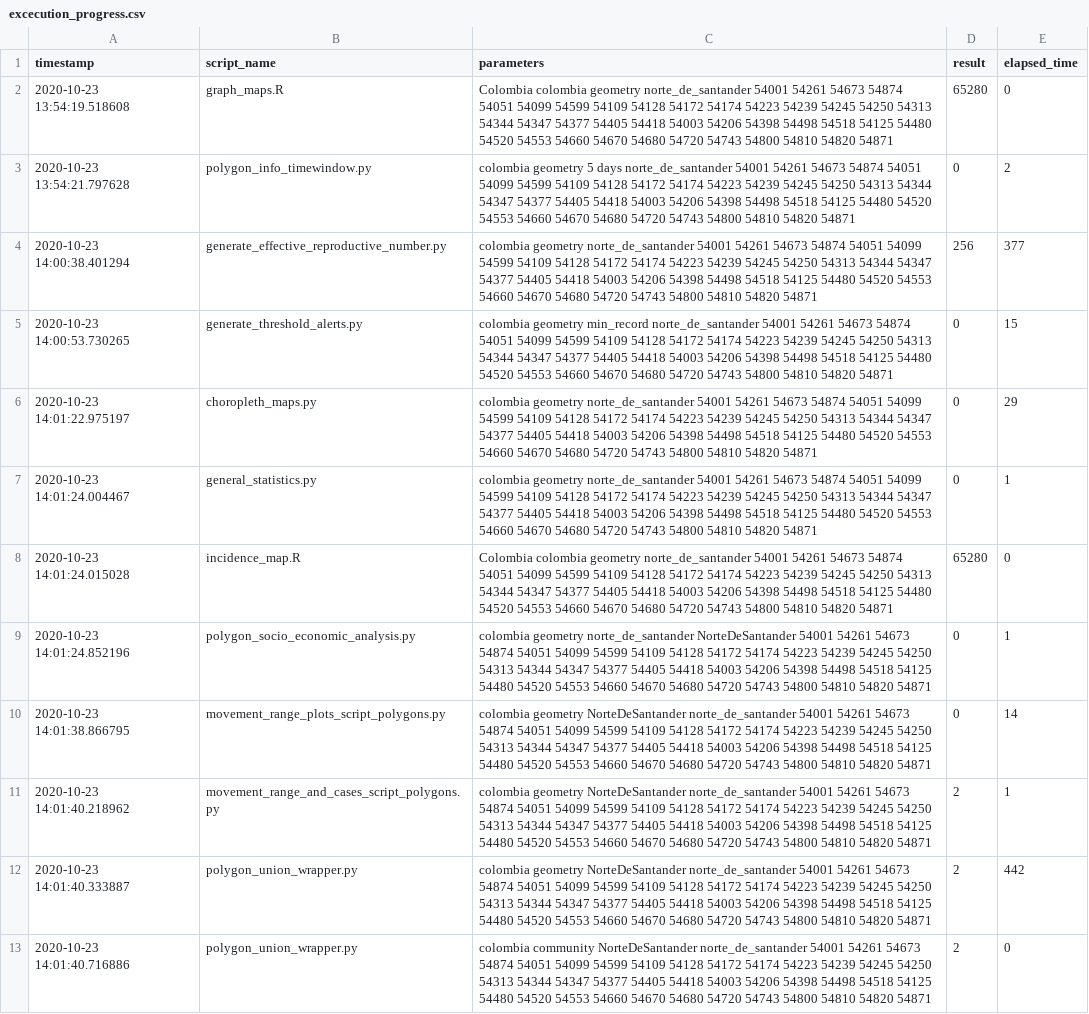
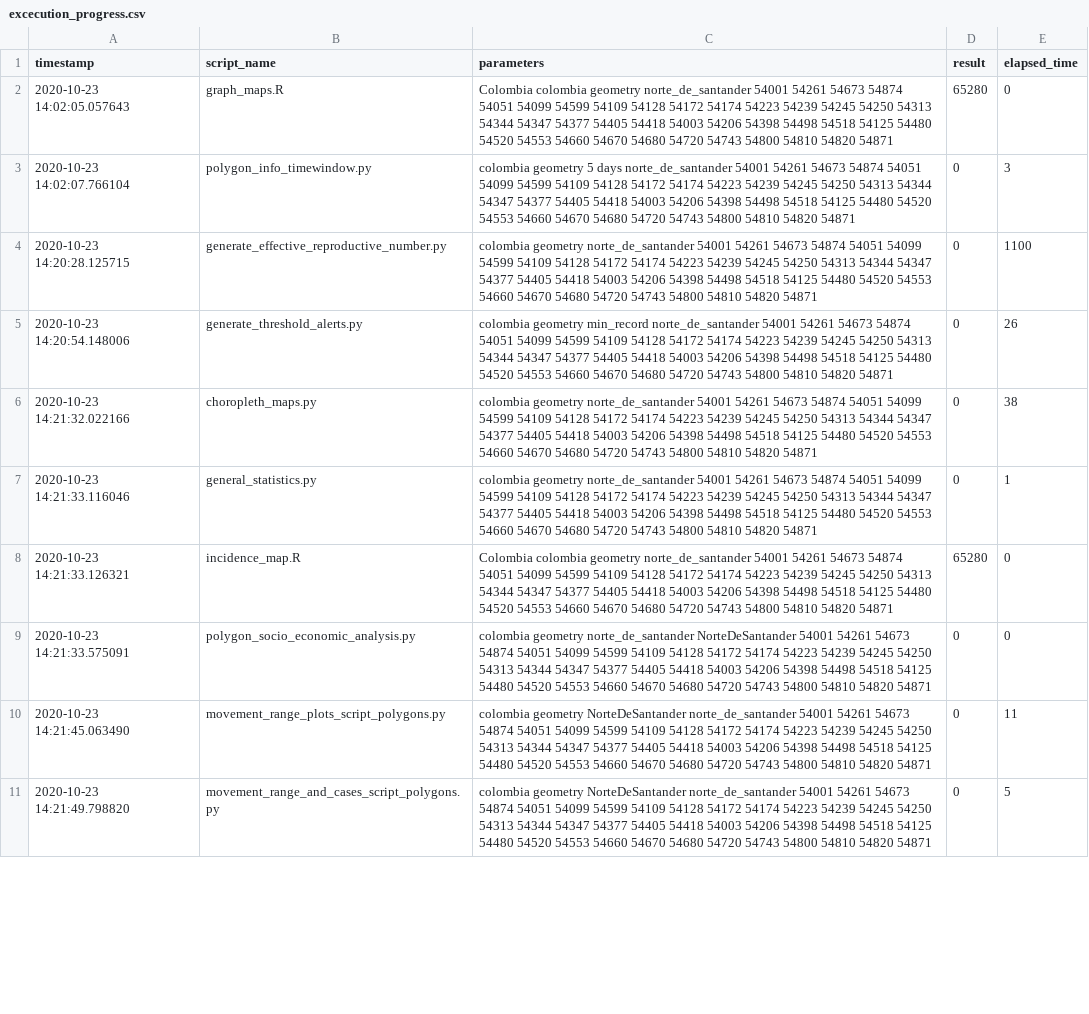
Before and after one commit to Data-Lama/covid_geoinsights_pipeline, a CSV file: excecution_progress.csv, drawn as a sheet; only a part is shown; removed rows and columns are numbered as before the commit, all else as after; the diff covers the shown part only; the diff names each change by its address in the sheet, - before the commit and + after, or states it on an @@ line.

```diff
--- a/excecution_progress.csv
+++ b/excecution_progress.csv
-A2 (timestamp): 2020-10-23 13:54:19.518608
+A2 (timestamp): 2020-10-23 14:02:05.057643
-A3 (timestamp): 2020-10-23 13:54:21.797628
+A3 (timestamp): 2020-10-23 14:02:07.766104
-E3 (elapsed_time): 2
+E3 (elapsed_time): 3
-row 4: 2020-10-23 14:00:38.401294 | generate_effective_reproductive_number.py | colombia geometry norte_de_santander 54001 54261 54673 54874 54051 54099 54599 54109 54128 54172 54174 54223 54239 54245 54250 54313 54344 54347 54377 54405 54418 54003 54206 54398 54498 54518 54125 54480 54520 54553 54660 54670 54680 54720 54743 54800 54810 54820 54871 | 256 | 377
+row 4: 2020-10-23 14:20:28.125715 | generate_effective_reproductive_number.py | colombia geometry norte_de_santander 54001 54261 54673 54874 54051 54099 54599 54109 54128 54172 54174 54223 54239 54245 54250 54313 54344 54347 54377 54405 54418 54003 54206 54398 54498 54518 54125 54480 54520 54553 54660 54670 54680 54720 54743 54800 54810 54820 54871 | 0 | 1100
-A5 (timestamp): 2020-10-23 14:00:53.730265
+A5 (timestamp): 2020-10-23 14:20:54.148006
-E5 (elapsed_time): 15
+E5 (elapsed_time): 26
-A6 (timestamp): 2020-10-23 14:01:22.975197
+A6 (timestamp): 2020-10-23 14:21:32.022166
-E6 (elapsed_time): 29
+E6 (elapsed_time): 38
-A7 (timestamp): 2020-10-23 14:01:24.004467
+A7 (timestamp): 2020-10-23 14:21:33.116046
-A8 (timestamp): 2020-10-23 14:01:24.015028
+A8 (timestamp): 2020-10-23 14:21:33.126321
-A9 (timestamp): 2020-10-23 14:01:24.852196
+A9 (timestamp): 2020-10-23 14:21:33.575091
-E9 (elapsed_time): 1
+E9 (elapsed_time): 0
-A10 (timestamp): 2020-10-23 14:01:38.866795
+A10 (timestamp): 2020-10-23 14:21:45.063490
-E10 (elapsed_time): 14
+E10 (elapsed_time): 11
-A11 (timestamp): 2020-10-23 14:01:40.218962
+A11 (timestamp): 2020-10-23 14:21:49.798820
-D11 (result): 2
+D11 (result): 0
-E11 (elapsed_time): 1
+E11 (elapsed_time): 5
-row 12: 2020-10-23 14:01:40.333887 | polygon_union_wrapper.py | colombia geometry NorteDeSantander norte_de_santander 54001 54261 54673 54874 54051 54099 54599 54109 54128 54172 54174 54223 54239 54245 54250 54313 54344 54347 54377 54405 54418 54003 54206 54398 54498 54518 54125 54480 54520 54553 54660 54670 54680 54720 54743 54800 54810 54820 54871 | 2 | 442
-row 13: 2020-10-23 14:01:40.716886 | polygon_union_wrapper.py | colombia community NorteDeSantander norte_de_santander 54001 54261 54673 54874 54051 54099 54599 54109 54128 54172 54174 54223 54239 54245 54250 54313 54344 54347 54377 54405 54418 54003 54206 54398 54498 54518 54125 54480 54520 54553 54660 54670 54680 54720 54743 54800 54810 54820 54871 | 2 | 0
```
Also changed, not shown: 13 added rows and 3 edited cells elsewhere in this file, 3 other files.
